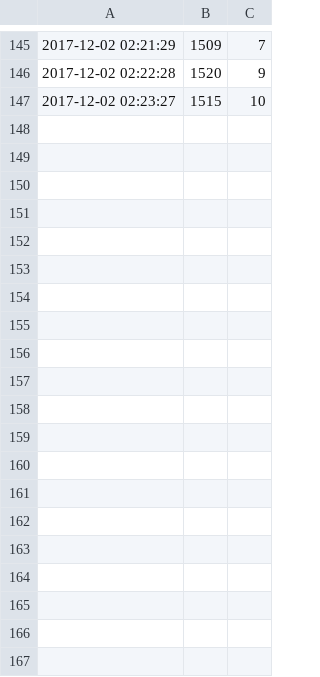
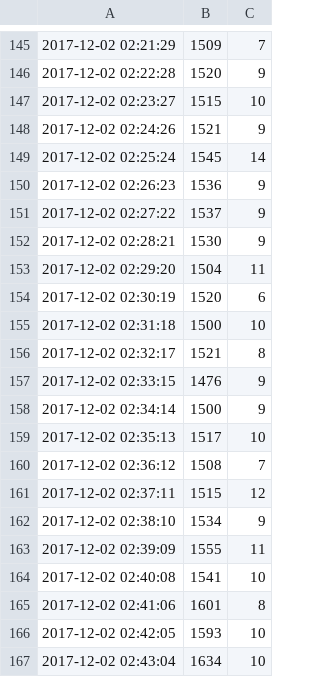
Before and after one commit to kimwooglae/AirQualityIndex, a CSV file: python/data_20171202.csv, drawn as a sheet; only a part is shown, gaps mark what is left out; the diff covers the shown part only.

Commit message:
data

```diff
--- a/python/data_20171202.csv
+++ b/python/data_20171202.csv
@@ -147 +147,21 @@
 2017-12-02 02:23:27,1515,10
+2017-12-02 02:24:26,1521,9
+2017-12-02 02:25:24,1545,14
+2017-12-02 02:26:23,1536,9
+2017-12-02 02:27:22,1537,9
+2017-12-02 02:28:21,1530,9
+2017-12-02 02:29:20,1504,11
+2017-12-02 02:30:19,1520,6
+2017-12-02 02:31:18,1500,10
+2017-12-02 02:32:17,1521,8
+2017-12-02 02:33:15,1476,9
+2017-12-02 02:34:14,1500,9
+2017-12-02 02:35:13,1517,10
+2017-12-02 02:36:12,1508,7
+2017-12-02 02:37:11,1515,12
+2017-12-02 02:38:10,1534,9
+2017-12-02 02:39:09,1555,11
+2017-12-02 02:40:08,1541,10
+2017-12-02 02:41:06,1601,8
+2017-12-02 02:42:05,1593,10
+2017-12-02 02:43:04,1634,10
```
Also changed, not shown: 41 added rows elsewhere in this file.
